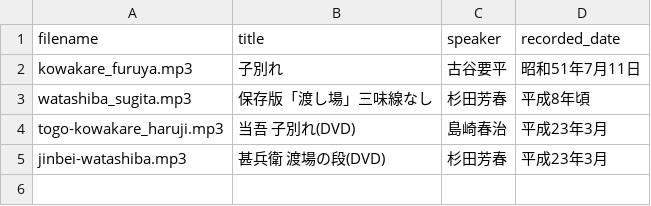
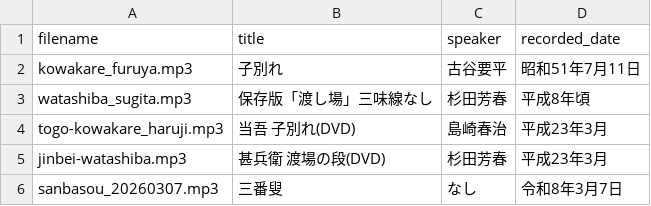
Before and after one commit to TakashiHamada/kawano-kurumaningyou, a CSV file: audio_metadata.csv, drawn as a sheet.

Commit message:
Add new audio metadata for '三番叟'

```diff
--- a/audio_metadata.csv
+++ b/audio_metadata.csv
@@ -5 +5,2 @@ togo-kowakare_haruji.mp3,当吾 子別れ(DVD),島崎春治,平成23年3月
 jinbei-watashiba.mp3,甚兵衛 渡場の段(DVD),杉田芳春,平成23年3月
+sanbasou_20260307.mp3,三番叟,なし,令和8年3月7日
```
